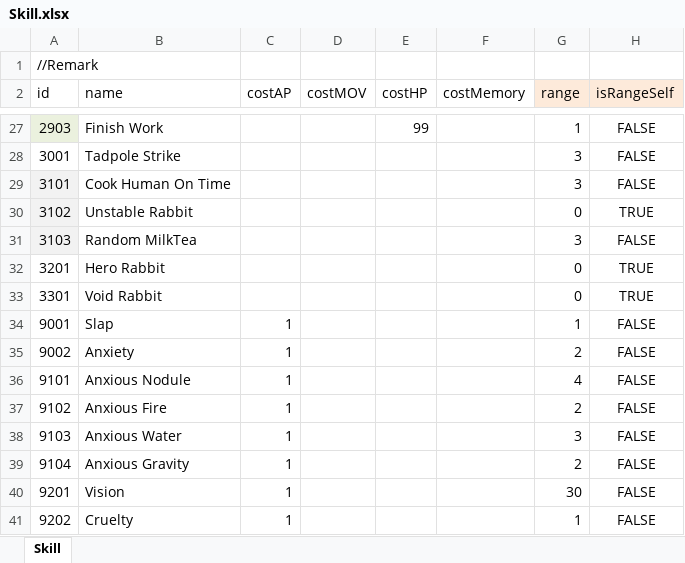
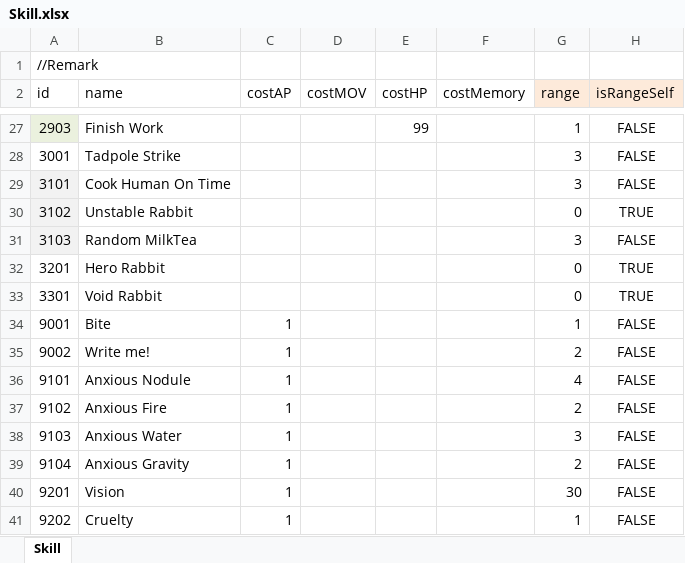
Before and after one commit to LUOHONGPENG/HermitRabbit, an Excel workbook: Assets/Excel/Skill.xlsx, sheet Skill, drawn as a sheet; only a part is shown, gaps mark what is left out; values as stored, in another font and other column widths than the file's, no borders; the diff names each change by its address in the sheet, - before the commit and + after, or states it on an @@ line.

```diff
--- a/Assets/Excel/Skill.xlsx (sheet Skill)
+++ b/Assets/Excel/Skill.xlsx (sheet Skill)
-B34 (name): Slap
+B34 (name): Bite
-B35 (name): Anxiety
+B35 (name): Write me!
```
Also changed, not shown: Assets/Excel/Foe.xlsx, 44 other files.
